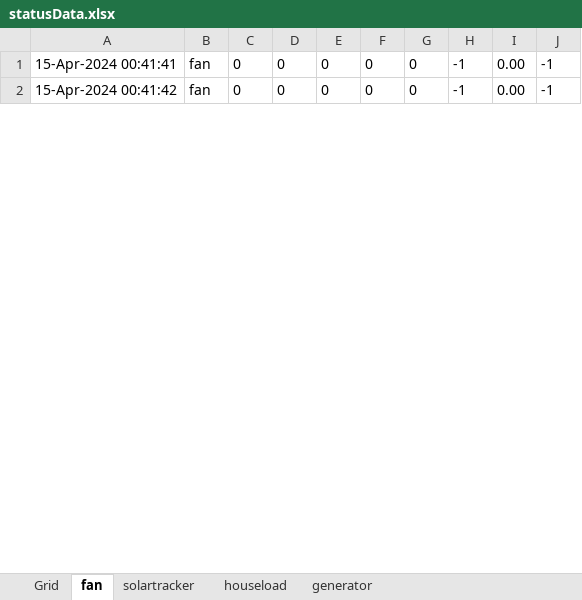
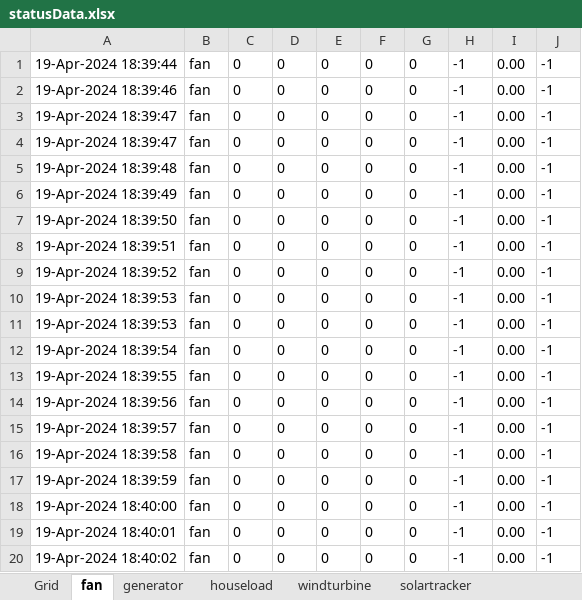
Before and after one commit to PaggieZ/ReviGrid_Public_Repository, an Excel workbook: MathWorks/App Designer/GridBalancing2.0/statusData.xlsx, sheet fan, drawn as a sheet; only a part is shown; values as stored, in another font and other column widths than the file's, no borders; addresses are those after the commit; the diff covers the shown part only; the diff names each change by its address in the sheet, - before the commit and + after, or states it on an @@ line.

Commit message:
app designer, grid balancing, solarIV, x time tick

```diff
--- a/MathWorks/App Designer/GridBalancing2.0/statusData.xlsx (sheet fan)
+++ b/MathWorks/App Designer/GridBalancing2.0/statusData.xlsx (sheet fan)
+sheet tab: windturbine
@@ sheet tab order changed: Grid | fan | generator | houseload | windturbine | solartracker @@
+row 1: 19-Apr-2024 18:39:44 | fan | 0 | 0 | 0 | 0 | 0 | -1 | 0.00 | -1
+row 2: 19-Apr-2024 18:39:46 | fan | 0 | 0 | 0 | 0 | 0 | -1 | 0.00 | -1
+row 3: 19-Apr-2024 18:39:47 | fan | 0 | 0 | 0 | 0 | 0 | -1 | 0.00 | -1
+row 4: 19-Apr-2024 18:39:47 | fan | 0 | 0 | 0 | 0 | 0 | -1 | 0.00 | -1
+row 5: 19-Apr-2024 18:39:48 | fan | 0 | 0 | 0 | 0 | 0 | -1 | 0.00 | -1
+row 6: 19-Apr-2024 18:39:49 | fan | 0 | 0 | 0 | 0 | 0 | -1 | 0.00 | -1
+row 7: 19-Apr-2024 18:39:50 | fan | 0 | 0 | 0 | 0 | 0 | -1 | 0.00 | -1
+row 8: 19-Apr-2024 18:39:51 | fan | 0 | 0 | 0 | 0 | 0 | -1 | 0.00 | -1
+row 9: 19-Apr-2024 18:39:52 | fan | 0 | 0 | 0 | 0 | 0 | -1 | 0.00 | -1
+row 10: 19-Apr-2024 18:39:53 | fan | 0 | 0 | 0 | 0 | 0 | -1 | 0.00 | -1
+row 11: 19-Apr-2024 18:39:53 | fan | 0 | 0 | 0 | 0 | 0 | -1 | 0.00 | -1
+row 12: 19-Apr-2024 18:39:54 | fan | 0 | 0 | 0 | 0 | 0 | -1 | 0.00 | -1
+row 13: 19-Apr-2024 18:39:55 | fan | 0 | 0 | 0 | 0 | 0 | -1 | 0.00 | -1
+row 14: 19-Apr-2024 18:39:56 | fan | 0 | 0 | 0 | 0 | 0 | -1 | 0.00 | -1
+row 15: 19-Apr-2024 18:39:57 | fan | 0 | 0 | 0 | 0 | 0 | -1 | 0.00 | -1
+row 16: 19-Apr-2024 18:39:58 | fan | 0 | 0 | 0 | 0 | 0 | -1 | 0.00 | -1
+row 17: 19-Apr-2024 18:39:59 | fan | 0 | 0 | 0 | 0 | 0 | -1 | 0.00 | -1
+row 18: 19-Apr-2024 18:40:00 | fan | 0 | 0 | 0 | 0 | 0 | -1 | 0.00 | -1
-A19: 15-Apr-2024 00:41:41
+A19: 19-Apr-2024 18:40:01
-A20: 15-Apr-2024 00:41:42
+A20: 19-Apr-2024 18:40:02
```
Also changed, not shown: 60 added rows and 26 edited cells elsewhere in this sheet, sheet Grid, sheet solartracker, sheet generator, sheet houseload, 9 other files.
